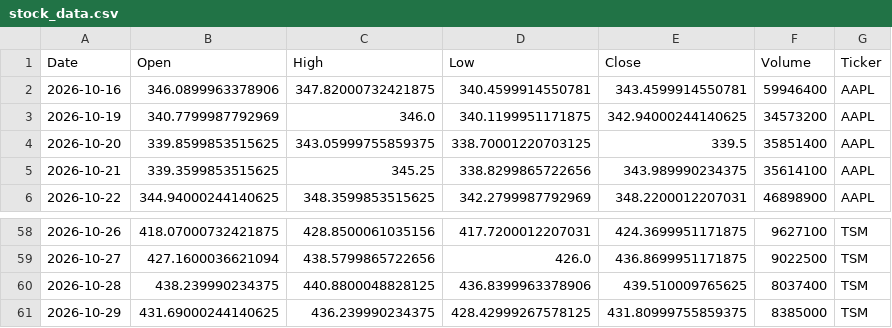
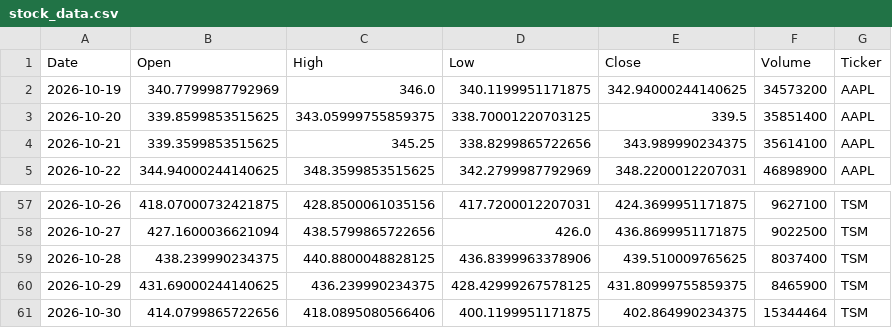
Before and after one commit to Jaedin-Rogers/Automated_Stock_Data_Pipeline, a CSV file: stock_data.csv, drawn as a sheet; only a part is shown, gaps mark what is left out; the diff covers the shown part only.

```diff
--- a/stock_data.csv
+++ b/stock_data.csv
@@ -1,3 +1,2 @@
 Date,Open,High,Low,Close,Volume,Ticker
-2026-10-16,346.0899963378906,347.82000732421875,340.4599914550781,343.4599914550781,59946400,AAPL
 2026-10-19,340.7799987792969,346.0,340.1199951171875,342.94000244140625,34573200,AAPL
@@ -60,2 +59,3 @@ Date,Open,High,Low,Close,Volume,Ticker
 2026-10-28,438.239990234375,440.8800048828125,436.8399963378906,439.510009765625,8037400,TSM
-2026-10-29,431.69000244140625,436.239990234375,428.42999267578125,431.80999755859375,8385000,TSM
+2026-10-29,431.69000244140625,436.239990234375,428.42999267578125,431.80999755859375,8465900,TSM
+2026-10-30,414.0799865722656,418.0895080566406,400.1199951171875,402.864990234375,15344464,TSM
```
Also changed, not shown: 4 added rows, 4 removed rows and 8 edited cells elsewhere in this file.
